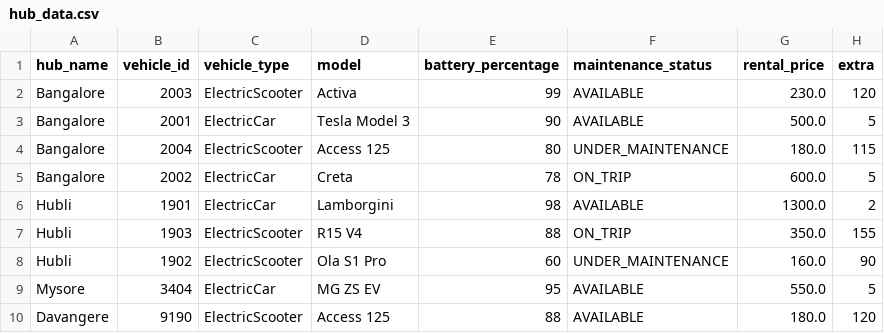
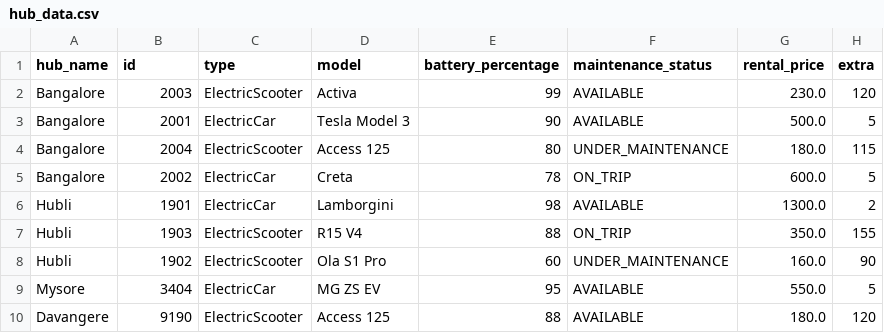
Before and after one commit to vilas-kr/Eco-Ride-Urban-Mobility-System, a CSV file: hub_data.csv, drawn as a sheet.

```diff
--- a/hub_data.csv
+++ b/hub_data.csv
@@ -1,2 +1,2 @@
-hub_name,vehicle_id,vehicle_type,model,battery_percentage,maintenance_status,rental_price,extra
+hub_name,id,type,model,battery_percentage,maintenance_status,rental_price,extra
 Bangalore,2003,ElectricScooter,Activa,99,AVAILABLE,230.0,120
```
Also changed, not shown: 2 other files.
